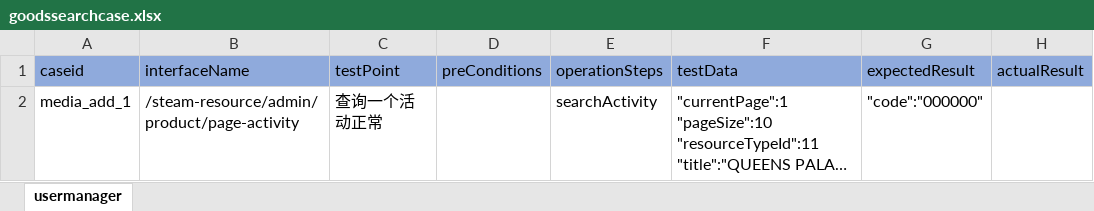
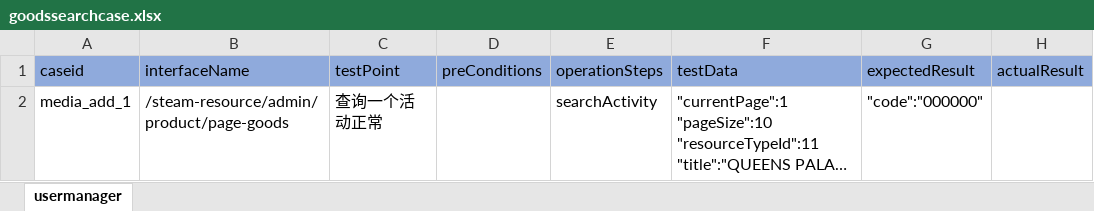
Before and after one commit to litaojun/steamOmTest, an Excel workbook: steamcase/goods/goodssearchcase.xlsx, sheet usermanager, drawn as a sheet; long unchanged cells end in …; values as stored, in another font and other column widths than the file's, no borders; the diff names each change by its address in the sheet, - before the commit and + after, or states it on an @@ line.

```diff
--- a/steamcase/goods/goodssearchcase.xlsx (sheet usermanager)
+++ b/steamcase/goods/goodssearchcase.xlsx (sheet usermanager)
-B2 (interfaceName): /steam-resource/admin/product/page-activity
+B2 (interfaceName): /steam-resource/admin/product/page-goods
```
Also changed, not shown: steamcase/goods/goodsalertcase.xlsx, steamcase/goods/goodsquerycase.xlsx, 2 other files.
